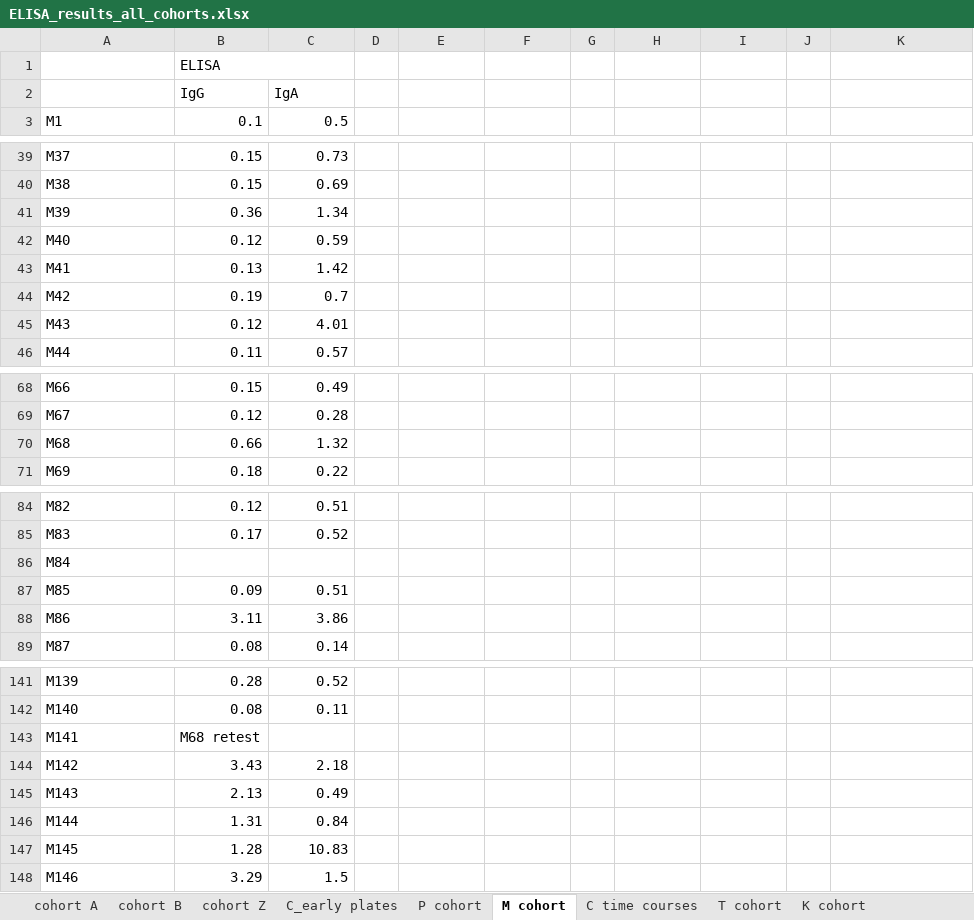
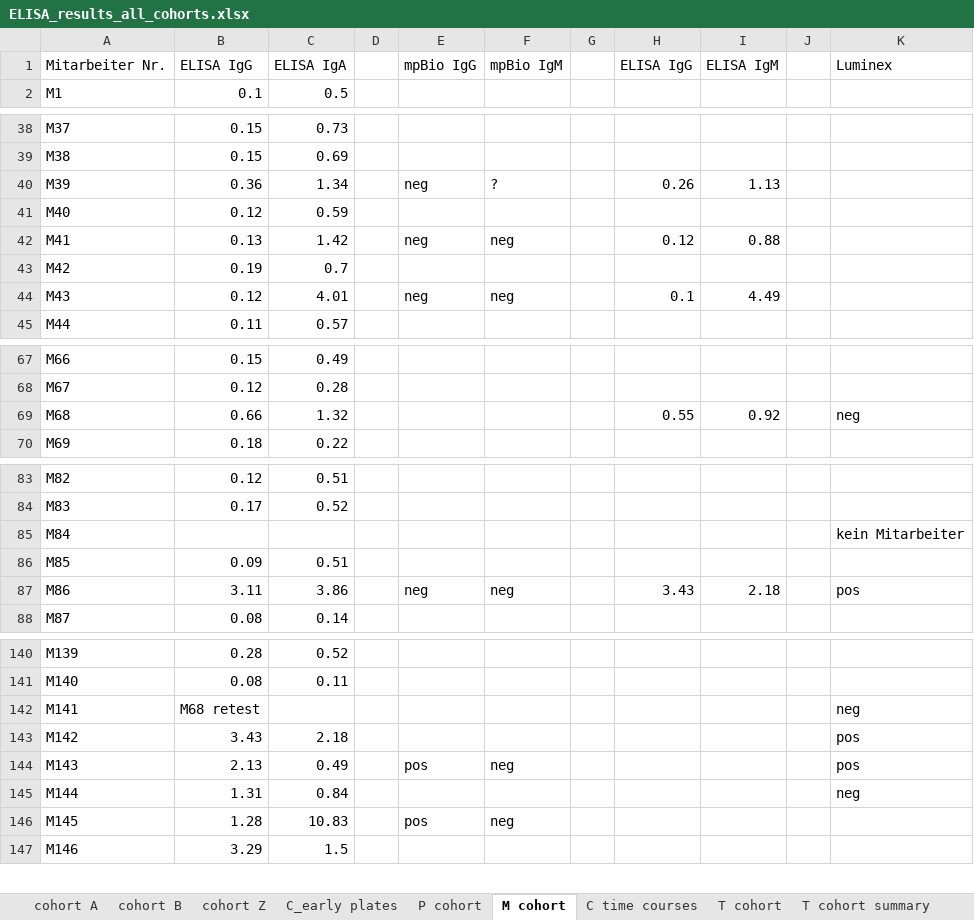
Before and after one commit to sciai-lab/batchlib, an Excel workbook: misc/elisa/ELISA_results_all_cohorts.xlsx, sheet M cohort, drawn as a sheet; only a part is shown, gaps mark what is left out; values as stored, in another font and other column widths than the file's, no cell formats; removed rows and columns are numbered as before the commit, all else as after; the diff covers the shown part only; the diff names each change by its address in the sheet, - before the commit and + after, or states it on an @@ line.

Commit message:
Extend summary table with results from Abbot, Roche, Luminex and other tests

```diff
--- a/misc/elisa/ELISA_results_all_cohorts.xlsx (sheet M cohort)
+++ b/misc/elisa/ELISA_results_all_cohorts.xlsx (sheet M cohort)
-sheet tab: K cohort
+sheet tab: T cohort summary
-row 1:  | ELISA
-row 2:  | IgG | IgA
+row 1: Mitarbeiter Nr. | ELISA IgG | ELISA IgA |  | mpBio IgG | mpBio IgM |  | ELISA IgG | ELISA IgM |  | Luminex
-E40: (empty)
+E40: neg
-F40: (empty)
+F40: ?
-H40: (empty)
+H40: 0.26
-I40: (empty)
+I40: 1.13
-E42: (empty)
+E42: neg
-F42: (empty)
+F42: neg
-H42: (empty)
+H42: 0.12
-I42: (empty)
+I42: 0.88
-E44: (empty)
+E44: neg
-F44: (empty)
+F44: neg
-H44: (empty)
+H44: 0.1
-I44: (empty)
+I44: 4.49
-H69: (empty)
+H69: 0.55
-I69: (empty)
+I69: 0.92
-K69: (empty)
+K69: neg
-K85: (empty)
+K85: kein Mitarbeiter
-E87: (empty)
+E87: neg
-F87: (empty)
+F87: neg
-H87: (empty)
+H87: 3.43
-I87: (empty)
+I87: 2.18
-K87: (empty)
+K87: pos
-K142: (empty)
+K142: neg
-K143:K144: (empty)
+K143:K144: pos
-E144: (empty)
+E144: pos
-F144: (empty)
+F144: neg
-K145: (empty)
+K145: neg
-E146: (empty)
+E146: pos
-F146: (empty)
+F146: neg
```
Also changed, not shown: 3 added rows and 10 edited cells elsewhere in this sheet, sheet P cohort, sheet T cohort, sheet T cohort summary, sheet cohort Z, sheet C time courses, sheet C_early plates, 2 more sheets, other sheet tabs, cell formats, 10 other files.
